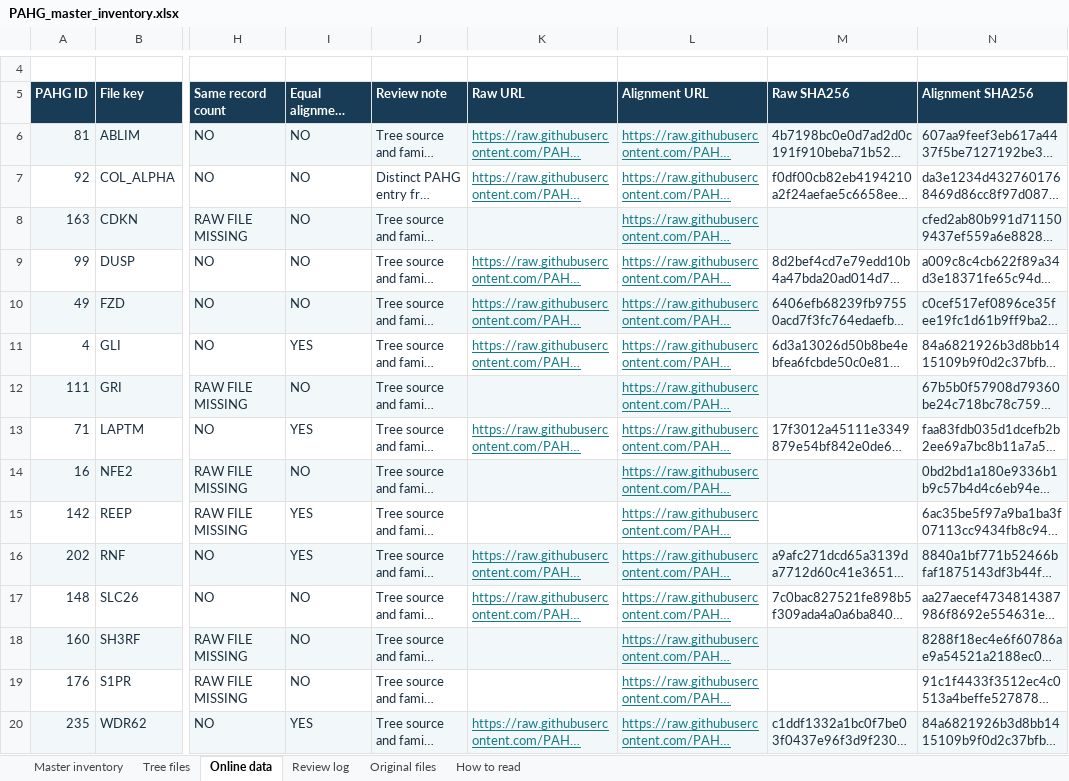
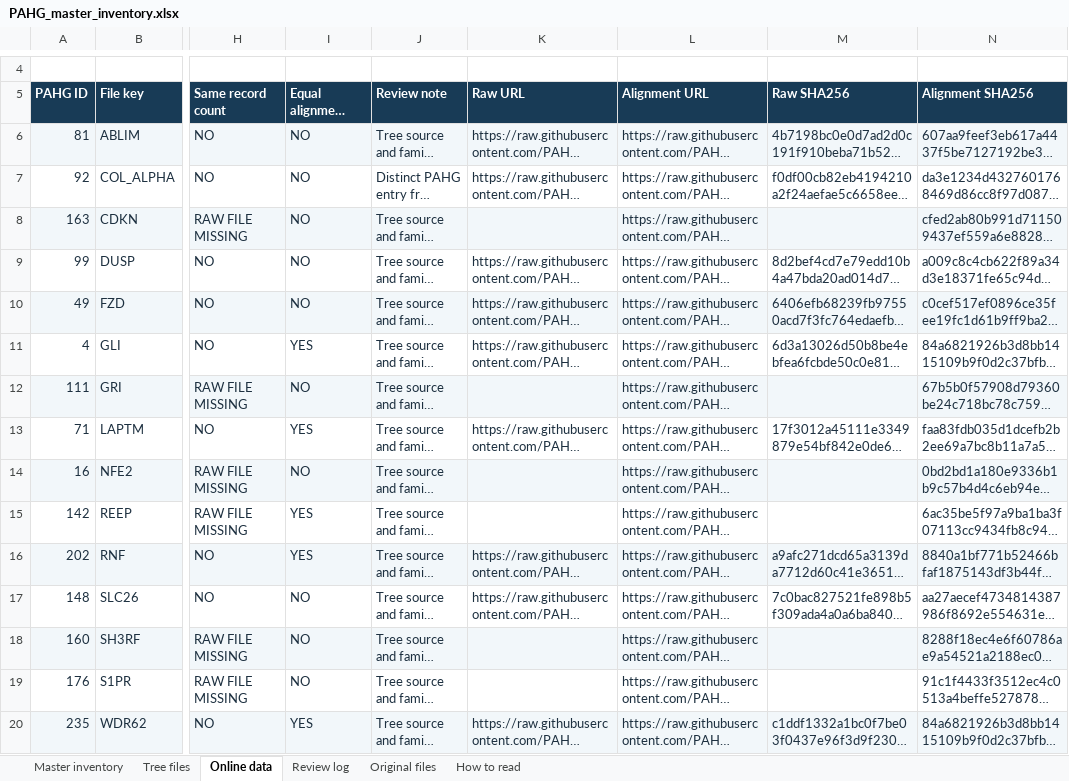
Before and after one commit to zohaibAlam840/project, an Excel workbook: inventory/PAHG_master_inventory.xlsx, sheet Online data, drawn as a sheet; only a part is shown, gaps mark what is left out; long unchanged cells end in …; values as stored, in another font and other column widths than the file's, no borders; table styles not drawn; the diff names each change by its address in the sheet, - before the commit and + after, or states it on an @@ line.

```diff
--- a/inventory/PAHG_master_inventory.xlsx (sheet Online data)
+++ b/inventory/PAHG_master_inventory.xlsx (sheet Online data)
@@ K6:L7 underline: on → off, text colour: #137C87 → #1D3040 @@
@@ L8 underline: on → off, text colour: #137C87 → #1D3040 @@
@@ K9:L11 underline: on → off, text colour: #137C87 → #1D3040 @@
@@ L12 underline: on → off, text colour: #137C87 → #1D3040 @@
@@ K13:L13 underline: on → off, text colour: #137C87 → #1D3040 @@
@@ L14:L15 underline: on → off, text colour: #137C87 → #1D3040 @@
@@ K16:L17 underline: on → off, text colour: #137C87 → #1D3040 @@
@@ L18:L19 underline: on → off, text colour: #137C87 → #1D3040 @@
@@ K20:L20 underline: on → off, text colour: #137C87 → #1D3040 @@
```
Also changed, not shown: sheet Master inventory, sheet Tree files, sheet Review log, sheet How to read, 20 other files.
